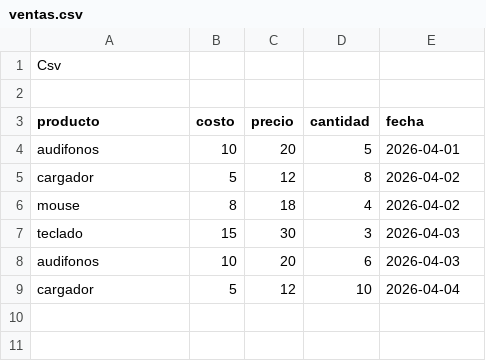
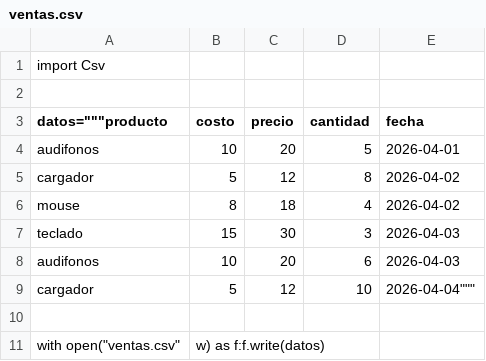
Before and after one commit to melx05/analisis-ventas-gadgets, a CSV file: ventas.csv, drawn as a sheet.

Commit message:
Update ventas.csv

```diff
--- a/ventas.csv
+++ b/ventas.csv
@@ -1,4 +1,4 @@
-Csv
+import Csv
 
-producto,costo,precio,cantidad,fecha
+datos="""producto,costo,precio,cantidad,fecha
 audifonos,10,20,5,2026-04-01
@@ -8,2 +8,4 @@ teclado,15,30,3,2026-04-03
 audifonos,10,20,6,2026-04-03
-cargador,5,12,10,2026-04-04
+cargador,5,12,10,2026-04-04"""
+
+with open("ventas.csv","w") as f:f.write(datos)
```
